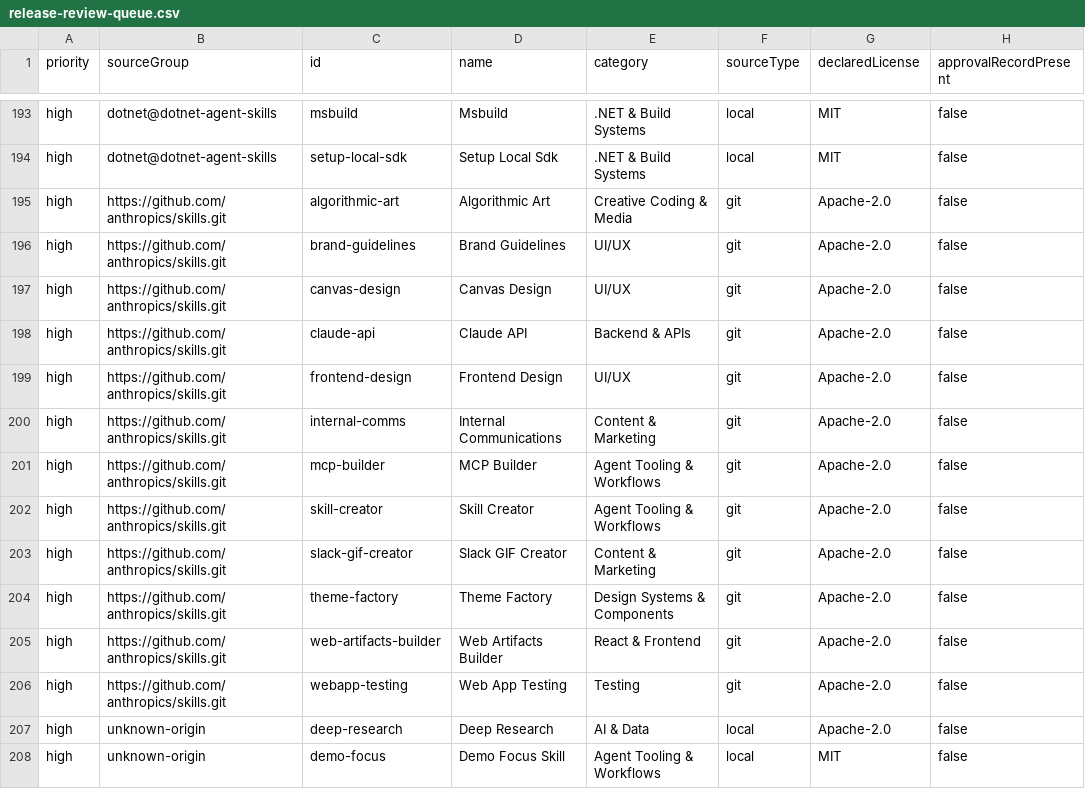
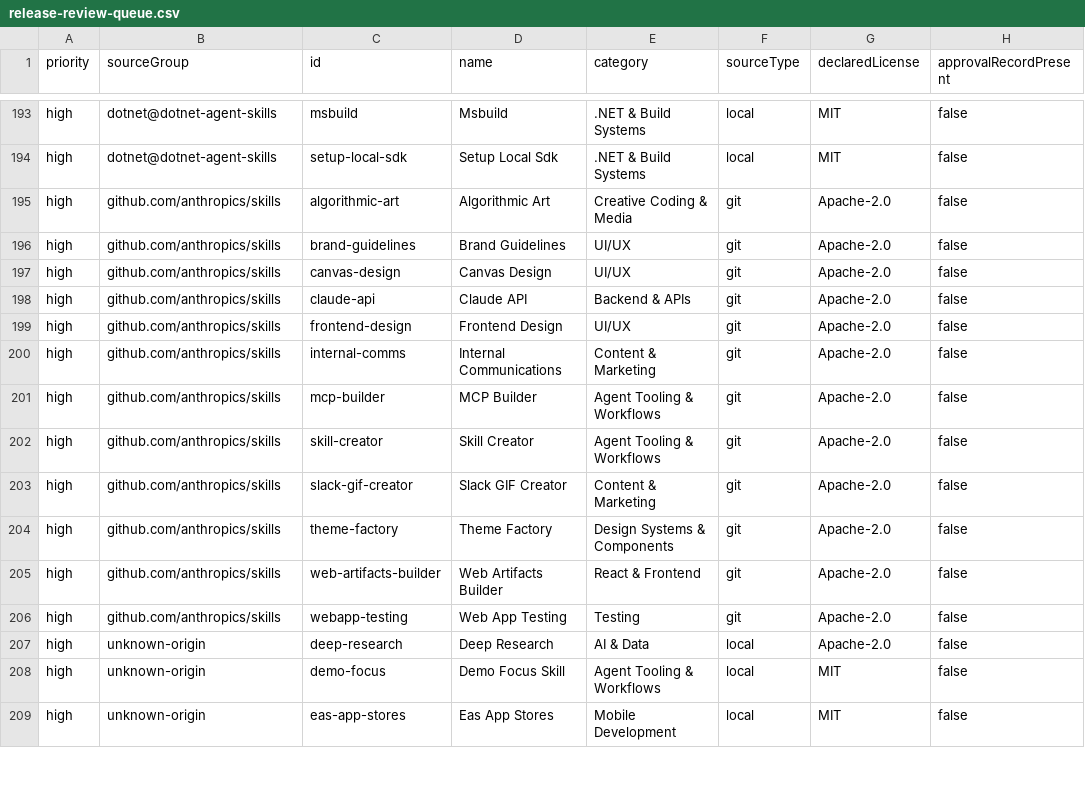
Before and after one commit to Audaa-Cyber/orchill, a CSV file: reports/release-review-queue.csv, drawn as a sheet; only a part is shown, gaps mark what is left out; the shorter side is filled out with more unchanged rows; the diff names each change by its address in the sheet, - before the commit and + after, or states it on an @@ line.

Commit message:
Normalize upstream repository grouping in review reports

```diff
--- a/reports/release-review-queue.csv
+++ b/reports/release-review-queue.csv
-B195:B206 (sourceGroup): https://github.com/anthropics/skills.git
+B195:B206 (sourceGroup): github.com/anthropics/skills
```
Also changed, not shown: 1 other file.
